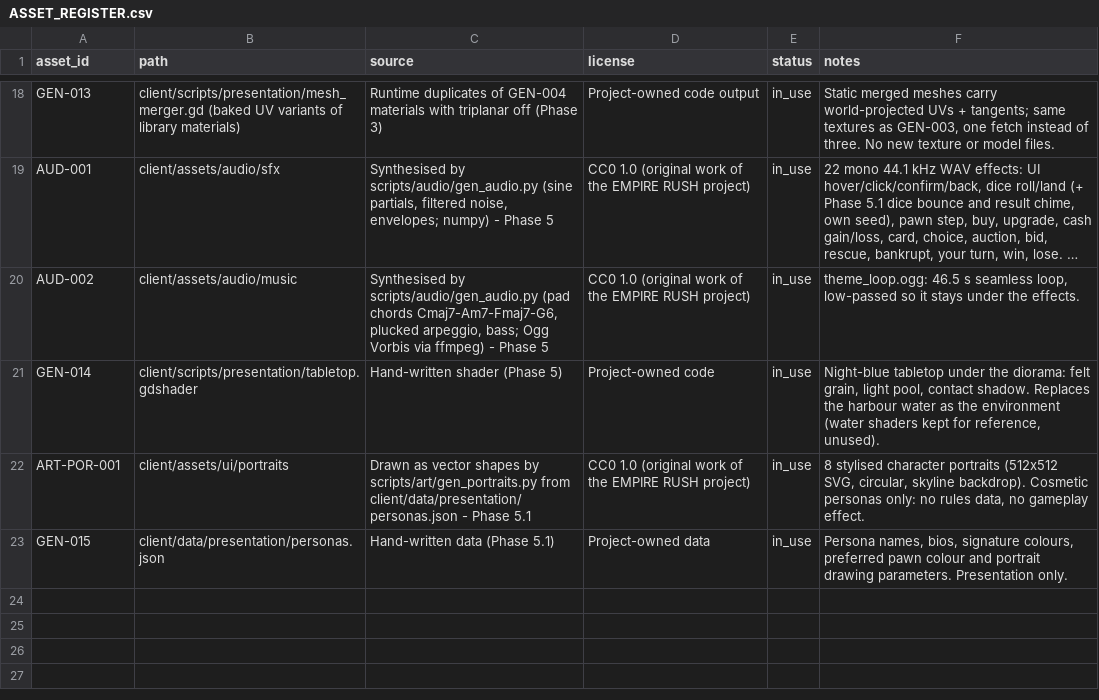
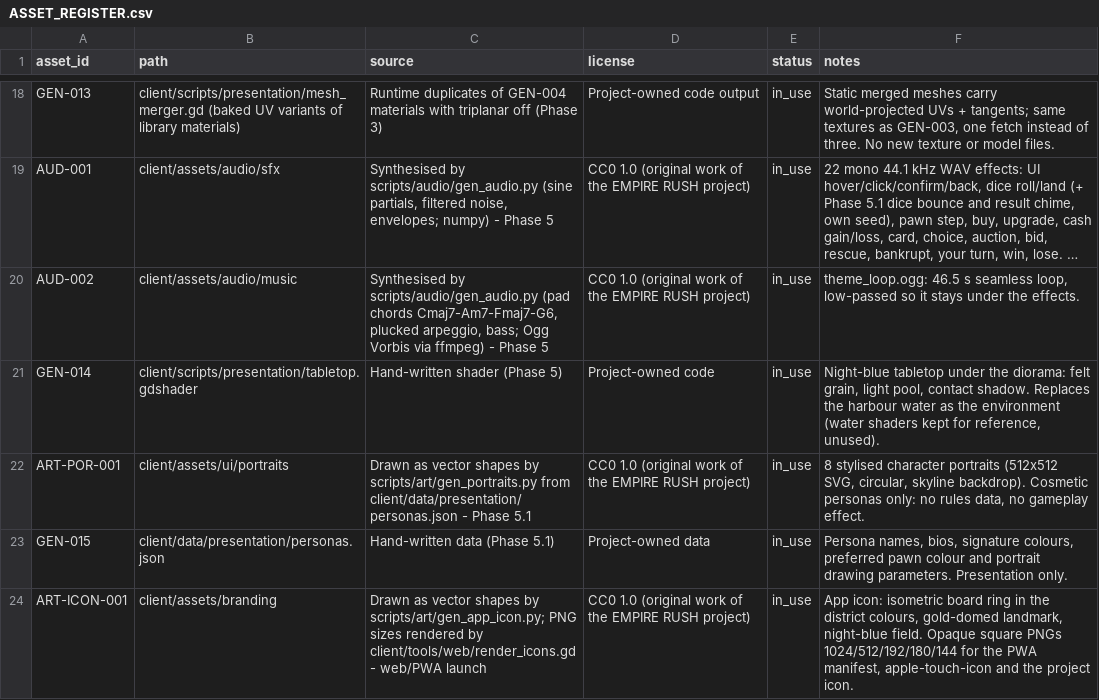
Before and after one commit to phamhoanganhtuan03121988-cmd/empire-rush, a CSV file: docs/ASSET_REGISTER.csv, drawn as a sheet; only a part is shown, gaps mark what is left out; long unchanged cells end in …; the diff names each change by its address in the sheet, - before the commit and + after, or states it on an @@ line.

```diff
--- a/docs/ASSET_REGISTER.csv
+++ b/docs/ASSET_REGISTER.csv
+row 24: ART-ICON-001 | client/assets/branding | Drawn as vector shapes by scripts/art/gen_app_icon.py; PNG sizes rendered by client/tools/web/render_icons.gd - web/PWA launch | CC0 1.0 (original work of the EMPIRE RUSH project) | in_use | App icon: isometric board ring in the district colours, gold-domed landmark, night-blue field. Opaque square PNGs 1024/512/192/180/144 for the PWA manifest, apple-touch-icon and the project icon.
```
Also changed, not shown: 38 other files.
